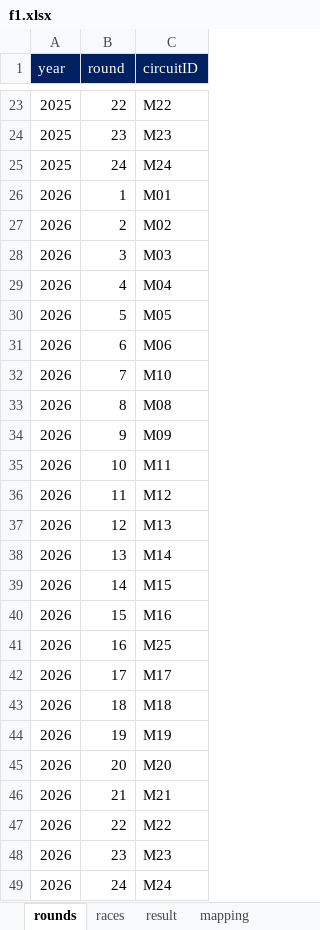
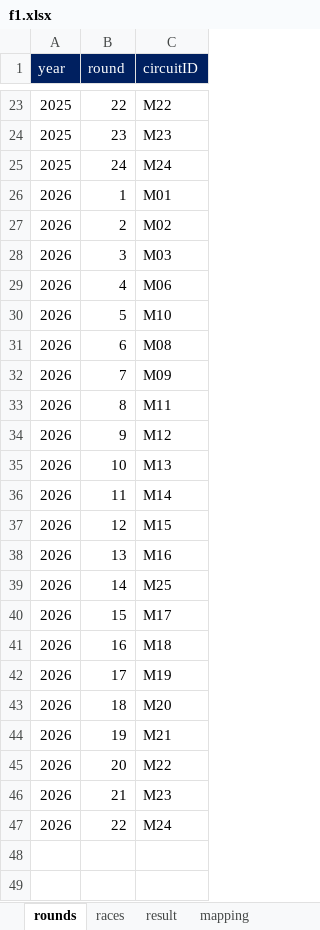
Before and after one commit to ColaLovingCat/vue_platform, an Excel workbook: public/docs/datas/f1.xlsx, sheet rounds, drawn as a sheet; only a part is shown, gaps mark what is left out; values as stored, in another font and other column widths than the file's, no borders; the diff names each change by its address in the sheet, - before the commit and + after, or states it on an @@ line.

```diff
--- a/public/docs/datas/f1.xlsx (sheet rounds)
+++ b/public/docs/datas/f1.xlsx (sheet rounds)
-C29 (circuitID): M04
+C29 (circuitID): M06
-C30 (circuitID): M05
+C30 (circuitID): M10
-C31 (circuitID): M06
+C31 (circuitID): M08
-C32 (circuitID): M10
+C32 (circuitID): M09
-C33 (circuitID): M08
+C33 (circuitID): M11
-C34 (circuitID): M09
+C34 (circuitID): M12
-C35 (circuitID): M11
+C35 (circuitID): M13
-C36 (circuitID): M12
+C36 (circuitID): M14
-C37 (circuitID): M13
+C37 (circuitID): M15
-C38 (circuitID): M14
+C38 (circuitID): M16
-C39 (circuitID): M15
+C39 (circuitID): M25
-C40 (circuitID): M16
+C40 (circuitID): M17
-C41 (circuitID): M25
+C41 (circuitID): M18
-C42 (circuitID): M17
+C42 (circuitID): M19
-C43 (circuitID): M18
+C43 (circuitID): M20
-C44 (circuitID): M19
+C44 (circuitID): M21
-C45 (circuitID): M20
+C45 (circuitID): M22
-C46 (circuitID): M21
+C46 (circuitID): M23
-C47 (circuitID): M22
+C47 (circuitID): M24
-row 48: 2026 | 23 | M23
-row 49: 2026 | 24 | M24
```
Also changed, not shown: sheet races, sheet result, 11 other files.
